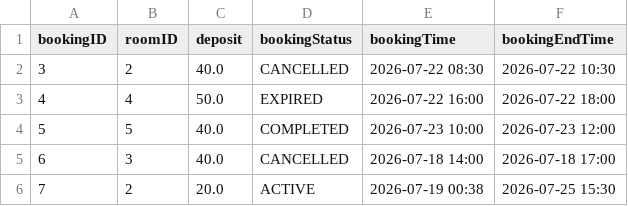
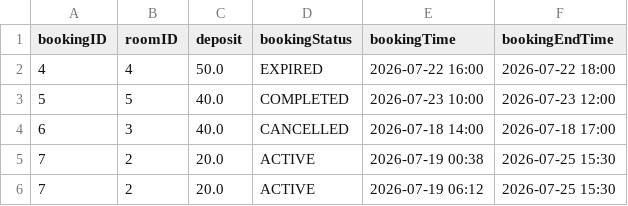
Before and after one commit to ss-41/eecs3311-project-deliverable-2, a CSV file: Deliverable2/csv_files/booking.csv, drawn as a sheet; removed rows and columns are numbered as before the commit, all else as after; the diff names each change by its address in the sheet, - before the commit and + after, or states it on an @@ line.

```diff
--- a/Deliverable2/csv_files/booking.csv
+++ b/Deliverable2/csv_files/booking.csv
-row 2: 3 | 2 | 40.0 | CANCELLED | 2026-07-22 08:30 | 2026-07-22 10:30
+row 6: 7 | 2 | 20.0 | ACTIVE | 2026-07-19 06:12 | 2026-07-25 15:30
```
Also changed, not shown: Deliverable2/csv_files/room.csv, 8 other files.
